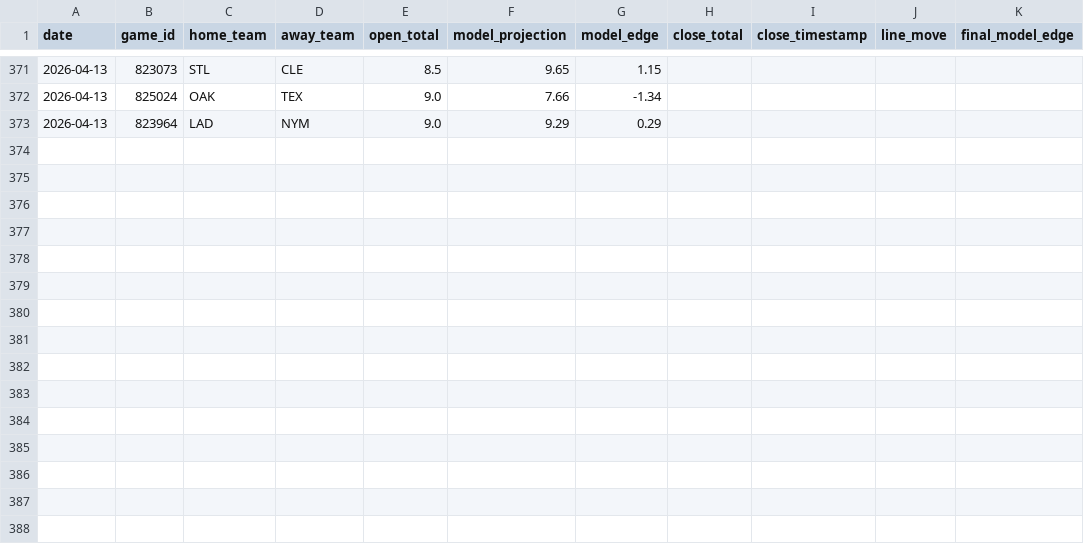
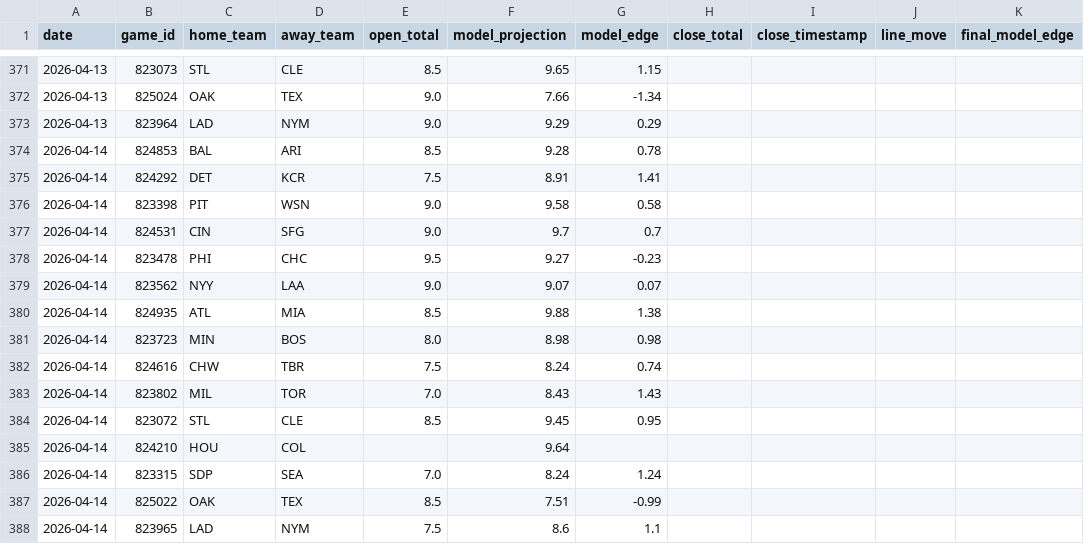
Before and after one commit to jwallace115/mlb-model, a CSV file: data/line_movement.csv, drawn as a sheet; only a part is shown, gaps mark what is left out; the diff names each change by its address in the sheet, - before the commit and + after, or states it on an @@ line.

```diff
--- a/data/line_movement.csv
+++ b/data/line_movement.csv
+row 374: 2026-04-14 | 824853 | BAL | ARI | 8.5 | 9.28 | 0.78
+row 375: 2026-04-14 | 824292 | DET | KCR | 7.5 | 8.91 | 1.41
+row 376: 2026-04-14 | 823398 | PIT | WSN | 9.0 | 9.58 | 0.58
+row 377: 2026-04-14 | 824531 | CIN | SFG | 9.0 | 9.7 | 0.7
+row 378: 2026-04-14 | 823478 | PHI | CHC | 9.5 | 9.27 | -0.23
+row 379: 2026-04-14 | 823562 | NYY | LAA | 9.0 | 9.07 | 0.07
+row 380: 2026-04-14 | 824935 | ATL | MIA | 8.5 | 9.88 | 1.38
+row 381: 2026-04-14 | 823723 | MIN | BOS | 8.0 | 8.98 | 0.98
+row 382: 2026-04-14 | 824616 | CHW | TBR | 7.5 | 8.24 | 0.74
+row 383: 2026-04-14 | 823802 | MIL | TOR | 7.0 | 8.43 | 1.43
+row 384: 2026-04-14 | 823072 | STL | CLE | 8.5 | 9.45 | 0.95
+row 385: 2026-04-14 | 824210 | HOU | COL |  | 9.64
+row 386: 2026-04-14 | 823315 | SDP | SEA | 7.0 | 8.24 | 1.24
+row 387: 2026-04-14 | 825022 | OAK | TEX | 8.5 | 7.51 | -0.99
+row 388: 2026-04-14 | 823965 | LAD | NYM | 7.5 | 8.6 | 1.1
```
Also changed, not shown: 22 other files.
